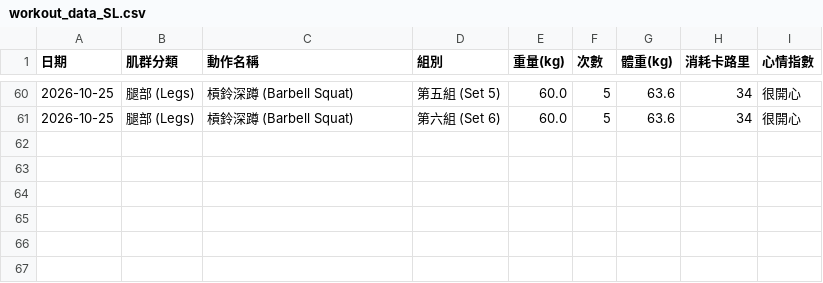
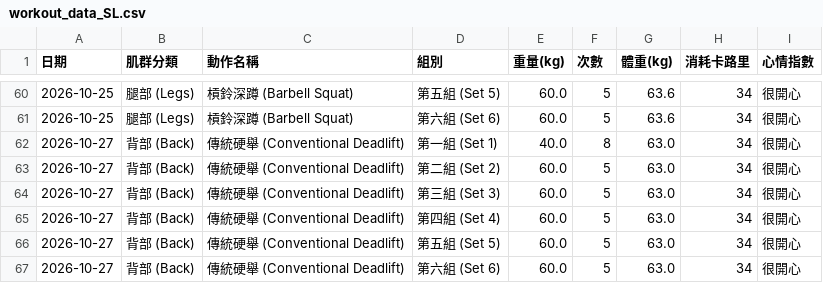
Before and after one commit to SL-LU/workout-tracker, a CSV file: workout_data_SL.csv, drawn as a sheet; only a part is shown, gaps mark what is left out; the diff names each change by its address in the sheet, - before the commit and + after, or states it on an @@ line.

Commit message:
Auto-update workout_data_SL.csv

```diff
--- a/workout_data_SL.csv
+++ b/workout_data_SL.csv
+row 62: 2026-10-27 | 背部 (Back) | 傳統硬舉 (Conventional Deadlift) | 第一組 (Set 1) | 40.0 | 8 | 63.0 | 34 | 很開心
+row 63: 2026-10-27 | 背部 (Back) | 傳統硬舉 (Conventional Deadlift) | 第二組 (Set 2) | 60.0 | 5 | 63.0 | 34 | 很開心
+row 64: 2026-10-27 | 背部 (Back) | 傳統硬舉 (Conventional Deadlift) | 第三組 (Set 3) | 60.0 | 5 | 63.0 | 34 | 很開心
+row 65: 2026-10-27 | 背部 (Back) | 傳統硬舉 (Conventional Deadlift) | 第四組 (Set 4) | 60.0 | 5 | 63.0 | 34 | 很開心
+row 66: 2026-10-27 | 背部 (Back) | 傳統硬舉 (Conventional Deadlift) | 第五組 (Set 5) | 60.0 | 5 | 63.0 | 34 | 很開心
+row 67: 2026-10-27 | 背部 (Back) | 傳統硬舉 (Conventional Deadlift) | 第六組 (Set 6) | 60.0 | 5 | 63.0 | 34 | 很開心
```
